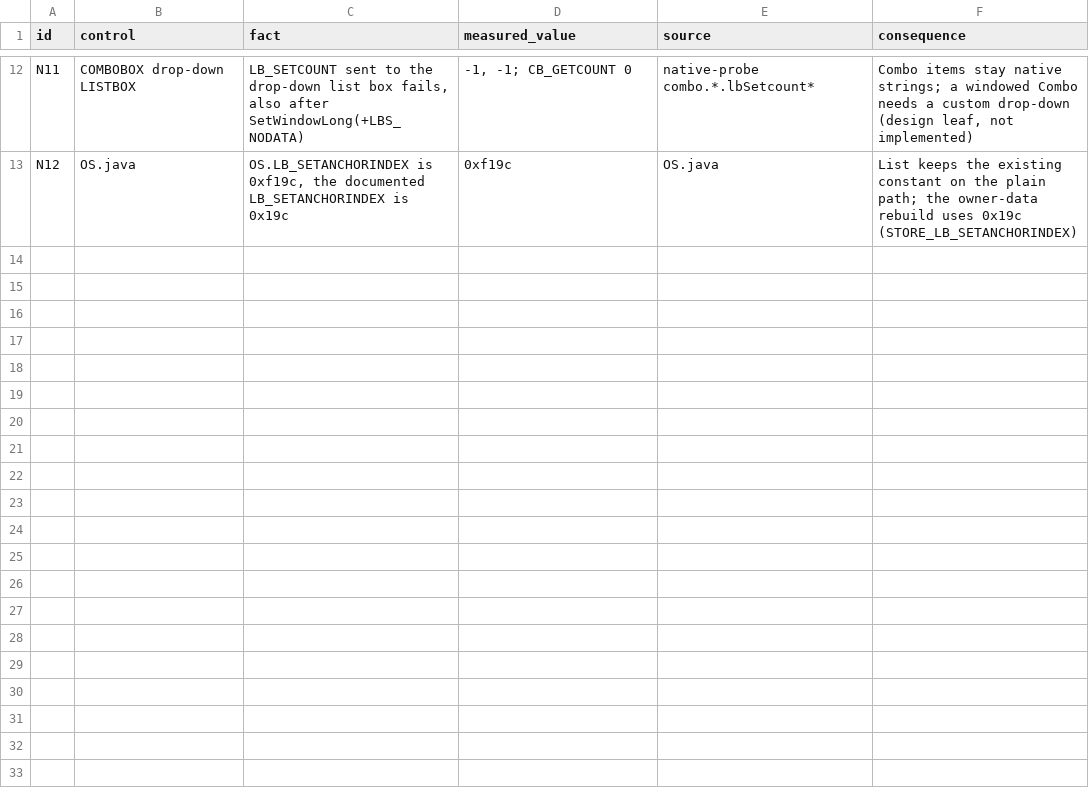
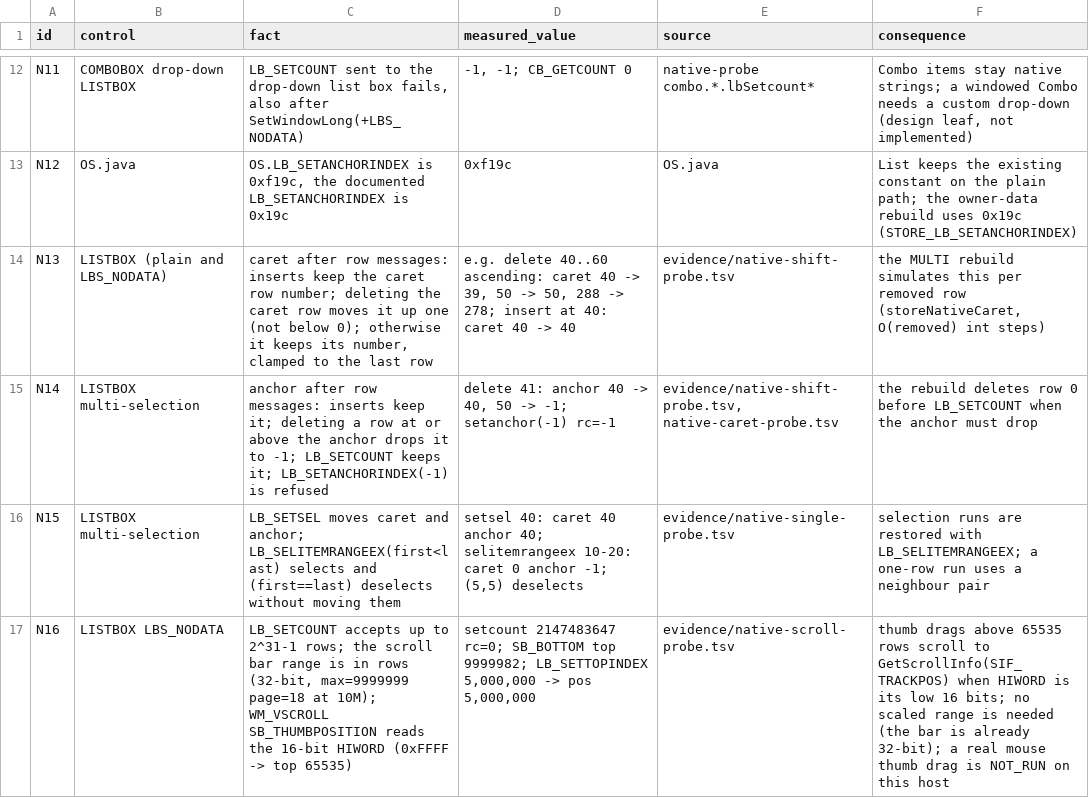
Before and after one commit to eclipse-platform/eclipse.platform.swt, a TSV file: .m3/swt-list-combo-viewport-20261013/NATIVE_LIMITS.tsv, drawn as a sheet; only a part is shown, gaps mark what is left out; the diff covers the shown part only.

```diff
--- a/.m3/swt-list-combo-viewport-20261013/NATIVE_LIMITS.tsv
+++ b/.m3/swt-list-combo-viewport-20261013/NATIVE_LIMITS.tsv
@@ -13 +13,5 @@ N11	COMBOBOX drop-down LISTBOX	LB_SETCOUNT sent to the drop-down list box fails,
 N12	OS.java	OS.LB_SETANCHORINDEX is 0xf19c, the documented LB_SETANCHORINDEX is 0x19c	0xf19c	OS.java	List keeps the existing constant on the plain path; the owner-data rebuild uses 0x19c (STORE_LB_SETANCHORINDEX)
+N13	LISTBOX (plain and LBS_NODATA)	caret after row messages: inserts keep the caret row number; deleting the caret row moves it up one (not below 0); otherwise it keeps its number, clamped to the last row	e.g. delete 40..60 ascending: caret 40 -> 39, 50 -> 50, 288 -> 278; insert at 40: caret 40 -> 40	evidence/native-shift-probe.tsv	the MULTI rebuild simulates this per removed row (storeNativeCaret, O(removed) int steps)
+N14	LISTBOX multi-selection	anchor after row messages: inserts keep it; deleting a row at or above the anchor drops it to -1; LB_SETCOUNT keeps it; LB_SETANCHORINDEX(-1) is refused	delete 41: anchor 40 -> 40, 50 -> -1; setanchor(-1) rc=-1	evidence/native-shift-probe.tsv, native-caret-probe.tsv	the rebuild deletes row 0 before LB_SETCOUNT when the anchor must drop
+N15	LISTBOX multi-selection	LB_SETSEL moves caret and anchor; LB_SELITEMRANGEEX(first<last) selects and (first==last) deselects without moving them	setsel 40: caret 40 anchor 40; selitemrangeex 10-20: caret 0 anchor -1; (5,5) deselects	evidence/native-single-probe.tsv	selection runs are restored with LB_SELITEMRANGEEX; a one-row run uses a neighbour pair
+N16	LISTBOX LBS_NODATA	LB_SETCOUNT accepts up to 2^31-1 rows; the scroll bar range is in rows (32-bit, max=9999999 page=18 at 10M); WM_VSCROLL SB_THUMBPOSITION reads the 16-bit HIWORD (0xFFFF -> top 65535)	setcount 2147483647 rc=0; SB_BOTTOM top 9999982; LB_SETTOPINDEX 5,000,000 -> pos 5,000,000	evidence/native-scroll-probe.tsv	thumb drags above 65535 rows scroll to GetScrollInfo(SIF_TRACKPOS) when HIWORD is its low 16 bits; no scaled range is needed (the bar is already 32-bit); a real mouse thumb drag is NOT_RUN on this host
```
Also changed, not shown: 3 added rows and 3 edited cells elsewhere in this file, 7 other files.
